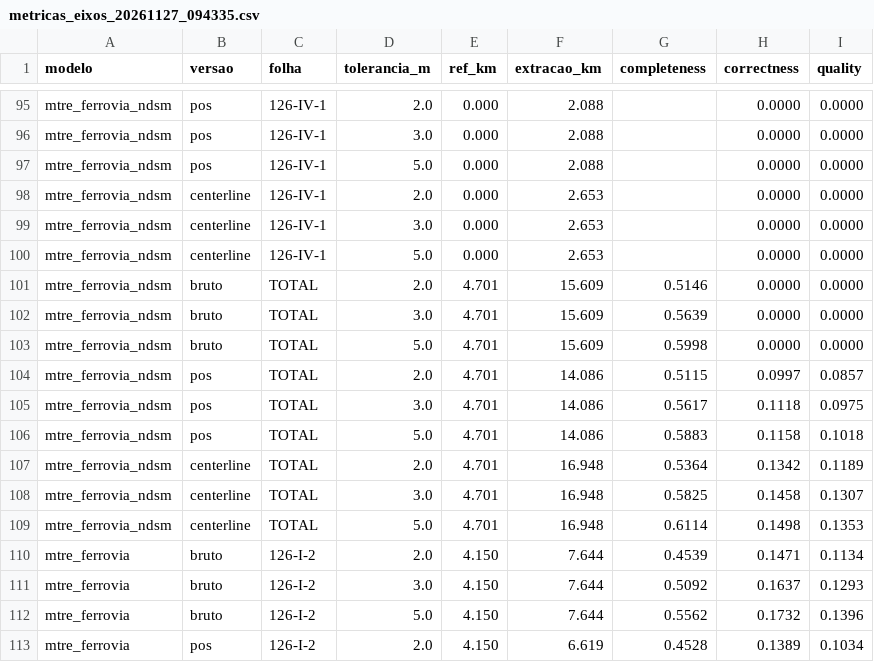
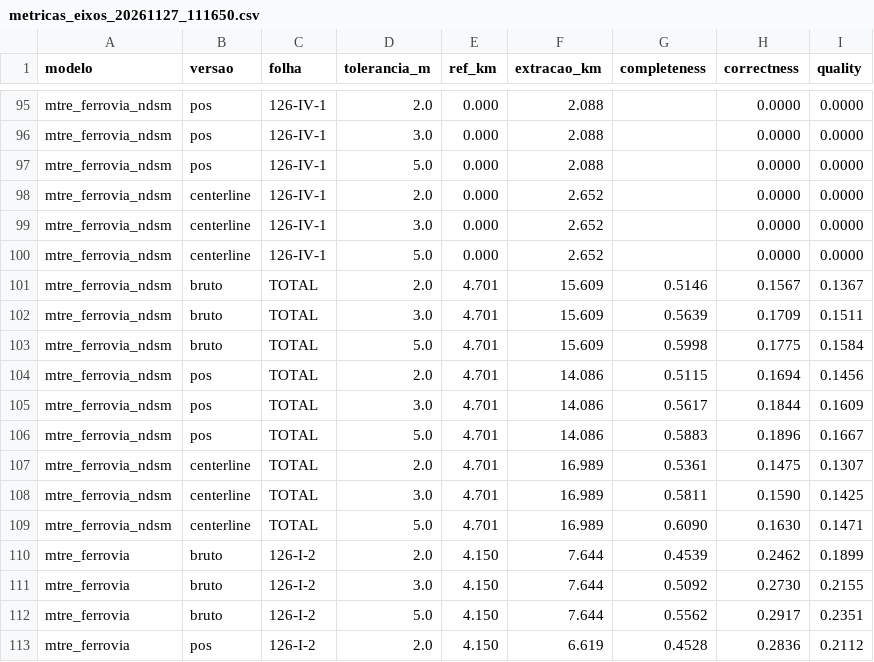
Before and after one commit to fabiosoaresalmeida/tese-segmentacao, a CSV file: 2_RedeViaria/Resultados/MTRE_nDSM/metricas_eixos_20261127_111650.csv (was 2_RedeViaria/Resultados/MTRE_nDSM/metricas_eixos_20261127_094335.csv), drawn as a sheet; only a part is shown, gaps mark what is left out; the diff covers the shown part only.

```diff
--- a/2_RedeViaria/Resultados/MTRE_nDSM/metricas_eixos_20261127_094335.csv
+++ b/2_RedeViaria/Resultados/MTRE_nDSM/metricas_eixos_20261127_111650.csv
@@ -97,17 +97,17 @@ mtre_ferrovia_ndsm;pos;126-IV-1;3.0;0.000;2.088;;0.0000;0.0000
 mtre_ferrovia_ndsm;pos;126-IV-1;5.0;0.000;2.088;;0.0000;0.0000
-mtre_ferrovia_ndsm;centerline;126-IV-1;2.0;0.000;2.653;;0.0000;0.0000
-mtre_ferrovia_ndsm;centerline;126-IV-1;3.0;0.000;2.653;;0.0000;0.0000
-mtre_ferrovia_ndsm;centerline;126-IV-1;5.0;0.000;2.653;;0.0000;0.0000
-mtre_ferrovia_ndsm;bruto;TOTAL;2.0;4.701;15.609;0.5146;0.0000;0.0000
-mtre_ferrovia_ndsm;bruto;TOTAL;3.0;4.701;15.609;0.5639;0.0000;0.0000
-mtre_ferrovia_ndsm;bruto;TOTAL;5.0;4.701;15.609;0.5998;0.0000;0.0000
-mtre_ferrovia_ndsm;pos;TOTAL;2.0;4.701;14.086;0.5115;0.0997;0.0857
-mtre_ferrovia_ndsm;pos;TOTAL;3.0;4.701;14.086;0.5617;0.1118;0.0975
-mtre_ferrovia_ndsm;pos;TOTAL;5.0;4.701;14.086;0.5883;0.1158;0.1018
-mtre_ferrovia_ndsm;centerline;TOTAL;2.0;4.701;16.948;0.5364;0.1342;0.1189
-mtre_ferrovia_ndsm;centerline;TOTAL;3.0;4.701;16.948;0.5825;0.1458;0.1307
-mtre_ferrovia_ndsm;centerline;TOTAL;5.0;4.701;16.948;0.6114;0.1498;0.1353
-mtre_ferrovia;bruto;126-I-2;2.0;4.150;7.644;0.4539;0.1471;0.1134
-mtre_ferrovia;bruto;126-I-2;3.0;4.150;7.644;0.5092;0.1637;0.1293
-mtre_ferrovia;bruto;126-I-2;5.0;4.150;7.644;0.5562;0.1732;0.1396
-mtre_ferrovia;pos;126-I-2;2.0;4.150;6.619;0.4528;0.1389;0.1034
+mtre_ferrovia_ndsm;centerline;126-IV-1;2.0;0.000;2.652;;0.0000;0.0000
+mtre_ferrovia_ndsm;centerline;126-IV-1;3.0;0.000;2.652;;0.0000;0.0000
+mtre_ferrovia_ndsm;centerline;126-IV-1;5.0;0.000;2.652;;0.0000;0.0000
+mtre_ferrovia_ndsm;bruto;TOTAL;2.0;4.701;15.609;0.5146;0.1567;0.1367
+mtre_ferrovia_ndsm;bruto;TOTAL;3.0;4.701;15.609;0.5639;0.1709;0.1511
+mtre_ferrovia_ndsm;bruto;TOTAL;5.0;4.701;15.609;0.5998;0.1775;0.1584
+mtre_ferrovia_ndsm;pos;TOTAL;2.0;4.701;14.086;0.5115;0.1694;0.1456
+mtre_ferrovia_ndsm;pos;TOTAL;3.0;4.701;14.086;0.5617;0.1844;0.1609
+mtre_ferrovia_ndsm;pos;TOTAL;5.0;4.701;14.086;0.5883;0.1896;0.1667
+mtre_ferrovia_ndsm;centerline;TOTAL;2.0;4.701;16.989;0.5361;0.1475;0.1307
+mtre_ferrovia_ndsm;centerline;TOTAL;3.0;4.701;16.989;0.5811;0.1590;0.1425
+mtre_ferrovia_ndsm;centerline;TOTAL;5.0;4.701;16.989;0.6090;0.1630;0.1471
+mtre_ferrovia;bruto;126-I-2;2.0;4.150;7.644;0.4539;0.2462;0.1899
+mtre_ferrovia;bruto;126-I-2;3.0;4.150;7.644;0.5092;0.2730;0.2155
+mtre_ferrovia;bruto;126-I-2;5.0;4.150;7.644;0.5562;0.2917;0.2351
+mtre_ferrovia;pos;126-I-2;2.0;4.150;6.619;0.4528;0.2836;0.2112
```
Also changed, not shown: 139 edited cells elsewhere in this file, 2_RedeViaria/Resultados/MTRE_nDSM/completeness_classes_20261127_111650.csv, 8 other files.
